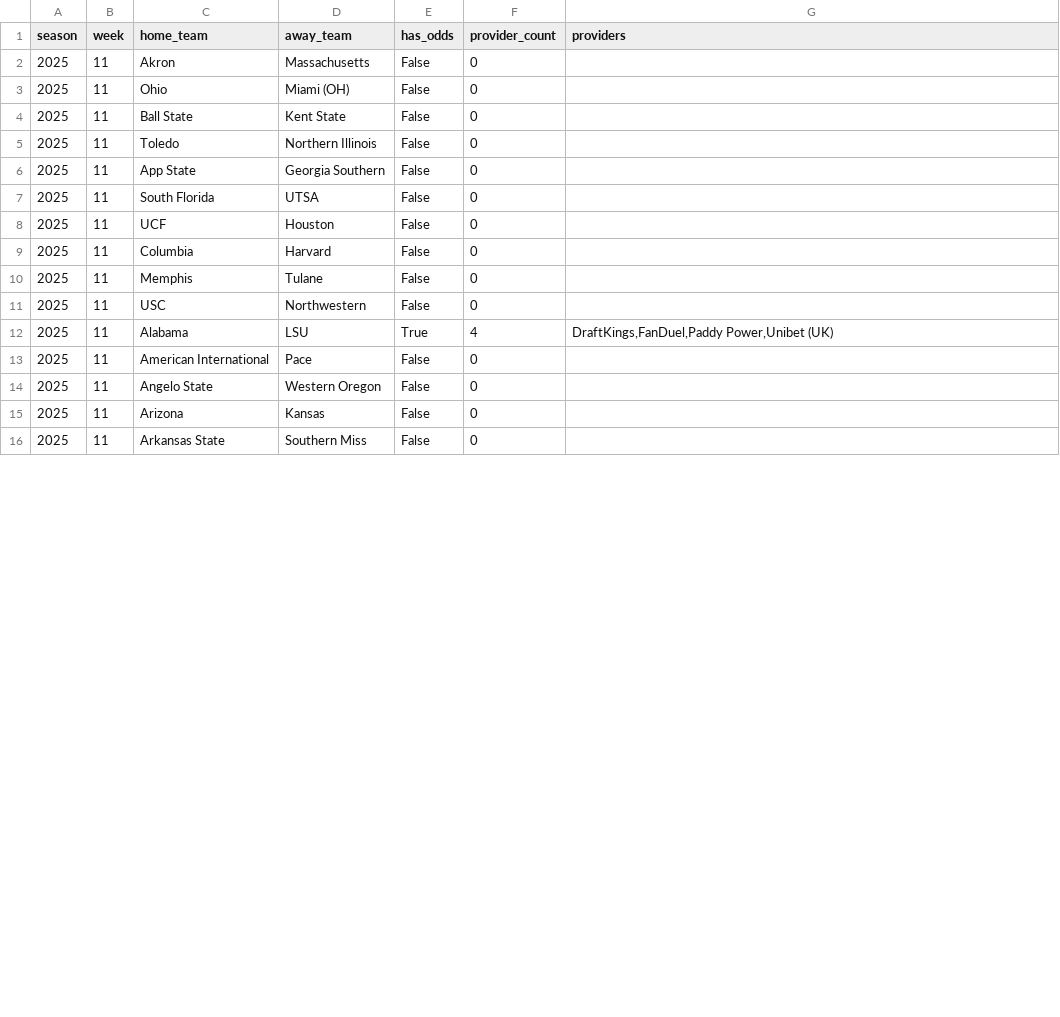
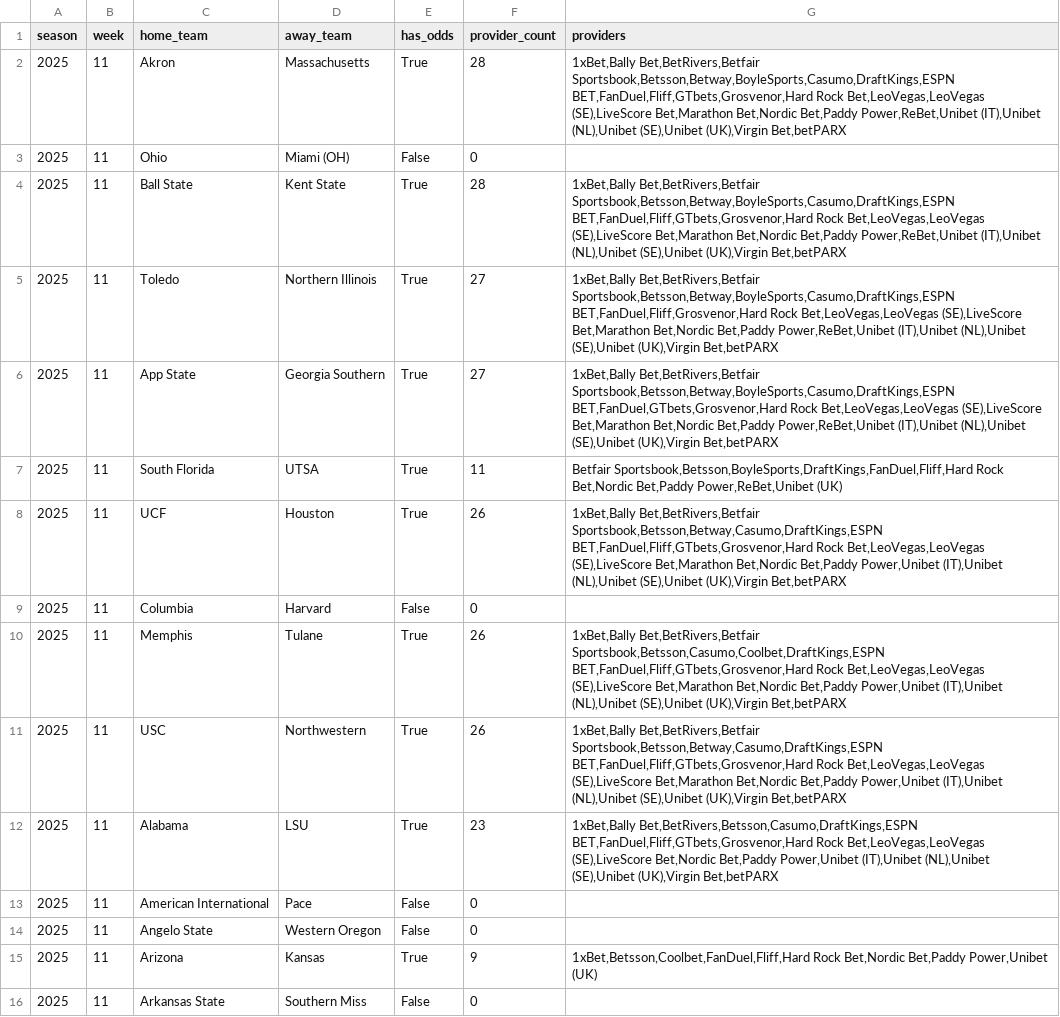
Before and after one commit to mostgood1/NCAAF-Predictions, a CSV file: data/odds_coverage/week_11.csv, drawn as a sheet; only a part is shown; the diff covers the shown part only.

```diff
--- a/data/odds_coverage/week_11.csv
+++ b/data/odds_coverage/week_11.csv
@@ -1,16 +1,16 @@
 season,week,home_team,away_team,has_odds,provider_count,providers
-2025,11,Akron,Massachusetts,False,0,
+2025,11,Akron,Massachusetts,True,28,"1xBet,Bally Bet,BetRivers,Betfair Sportsbook,Betsson,Betway,BoyleSports,Casumo,DraftKings,ESPN BET,FanDuel,Fliff,GTbets,Grosvenor,Hard Rock Bet,LeoVegas,LeoVegas (SE),LiveScore Bet,Marathon Bet,Nordic Bet,Paddy Power,ReBet,Unibet (IT),Unibet (NL),Unibet (SE),Unibet (UK),Virgin Bet,betPARX"
 2025,11,Ohio,Miami (OH),False,0,
-2025,11,Ball State,Kent State,False,0,
-2025,11,Toledo,Northern Illinois,False,0,
-2025,11,App State,Georgia Southern,False,0,
-2025,11,South Florida,UTSA,False,0,
-2025,11,UCF,Houston,False,0,
+2025,11,Ball State,Kent State,True,28,"1xBet,Bally Bet,BetRivers,Betfair Sportsbook,Betsson,Betway,BoyleSports,Casumo,DraftKings,ESPN BET,FanDuel,Fliff,GTbets,Grosvenor,Hard Rock Bet,LeoVegas,LeoVegas (SE),LiveScore Bet,Marathon Bet,Nordic Bet,Paddy Power,ReBet,Unibet (IT),Unibet (NL),Unibet (SE),Unibet (UK),Virgin Bet,betPARX"
+2025,11,Toledo,Northern Illinois,True,27,"1xBet,Bally Bet,BetRivers,Betfair Sportsbook,Betsson,Betway,BoyleSports,Casumo,DraftKings,ESPN BET,FanDuel,Fliff,Grosvenor,Hard Rock Bet,LeoVegas,LeoVegas (SE),LiveScore Bet,Marathon Bet,Nordic Bet,Paddy Power,ReBet,Unibet (IT),Unibet (NL),Unibet (SE),Unibet (UK),Virgin Bet,betPARX"
+2025,11,App State,Georgia Southern,True,27,"1xBet,Bally Bet,BetRivers,Betfair Sportsbook,Betsson,Betway,BoyleSports,Casumo,DraftKings,ESPN BET,FanDuel,GTbets,Grosvenor,Hard Rock Bet,LeoVegas,LeoVegas (SE),LiveScore Bet,Marathon Bet,Nordic Bet,Paddy Power,ReBet,Unibet (IT),Unibet (NL),Unibet (SE),Unibet (UK),Virgin Bet,betPARX"
+2025,11,South Florida,UTSA,True,11,"Betfair Sportsbook,Betsson,BoyleSports,DraftKings,FanDuel,Fliff,Hard Rock Bet,Nordic Bet,Paddy Power,ReBet,Unibet (UK)"
+2025,11,UCF,Houston,True,26,"1xBet,Bally Bet,BetRivers,Betfair Sportsbook,Betsson,Betway,Casumo,DraftKings,ESPN BET,FanDuel,Fliff,GTbets,Grosvenor,Hard Rock Bet,LeoVegas,LeoVegas (SE),LiveScore Bet,Marathon Bet,Nordic Bet,Paddy Power,Unibet (IT),Unibet (NL),Unibet (SE),Unibet (UK),Virgin Bet,betPARX"
 2025,11,Columbia,Harvard,False,0,
-2025,11,Memphis,Tulane,False,0,
-2025,11,USC,Northwestern,False,0,
-2025,11,Alabama,LSU,True,4,"DraftKings,FanDuel,Paddy Power,Unibet (UK)"
+2025,11,Memphis,Tulane,True,26,"1xBet,Bally Bet,BetRivers,Betfair Sportsbook,Betsson,Casumo,Coolbet,DraftKings,ESPN BET,FanDuel,Fliff,GTbets,Grosvenor,Hard Rock Bet,LeoVegas,LeoVegas (SE),LiveScore Bet,Marathon Bet,Nordic Bet,Paddy Power,Unibet (IT),Unibet (NL),Unibet (SE),Unibet (UK),Virgin Bet,betPARX"
+2025,11,USC,Northwestern,True,26,"1xBet,Bally Bet,BetRivers,Betfair Sportsbook,Betsson,Betway,Casumo,DraftKings,ESPN BET,FanDuel,Fliff,GTbets,Grosvenor,Hard Rock Bet,LeoVegas,LeoVegas (SE),LiveScore Bet,Marathon Bet,Nordic Bet,Paddy Power,Unibet (IT),Unibet (NL),Unibet (SE),Unibet (UK),Virgin Bet,betPARX"
+2025,11,Alabama,LSU,True,23,"1xBet,Bally Bet,BetRivers,Betsson,Casumo,DraftKings,ESPN BET,FanDuel,Fliff,GTbets,Grosvenor,Hard Rock Bet,LeoVegas,LeoVegas (SE),LiveScore Bet,Nordic Bet,Paddy Power,Unibet (IT),Unibet (NL),Unibet (SE),Unibet (UK),Virgin Bet,betPARX"
 2025,11,American International,Pace,False,0,
 2025,11,Angelo State,Western Oregon,False,0,
-2025,11,Arizona,Kansas,False,0,
+2025,11,Arizona,Kansas,True,9,"1xBet,Betsson,Coolbet,FanDuel,Fliff,Hard Rock Bet,Nordic Bet,Paddy Power,Unibet (UK)"
 2025,11,Arkansas State,Southern Miss,False,0,
```
Also changed, not shown: 64 edited cells elsewhere in this file, data/college_football_schedule_2025_predicted_totals_enhanced_with_scores.csv, models/rf_v1_home_win_calibration.csv, 15 other files.
